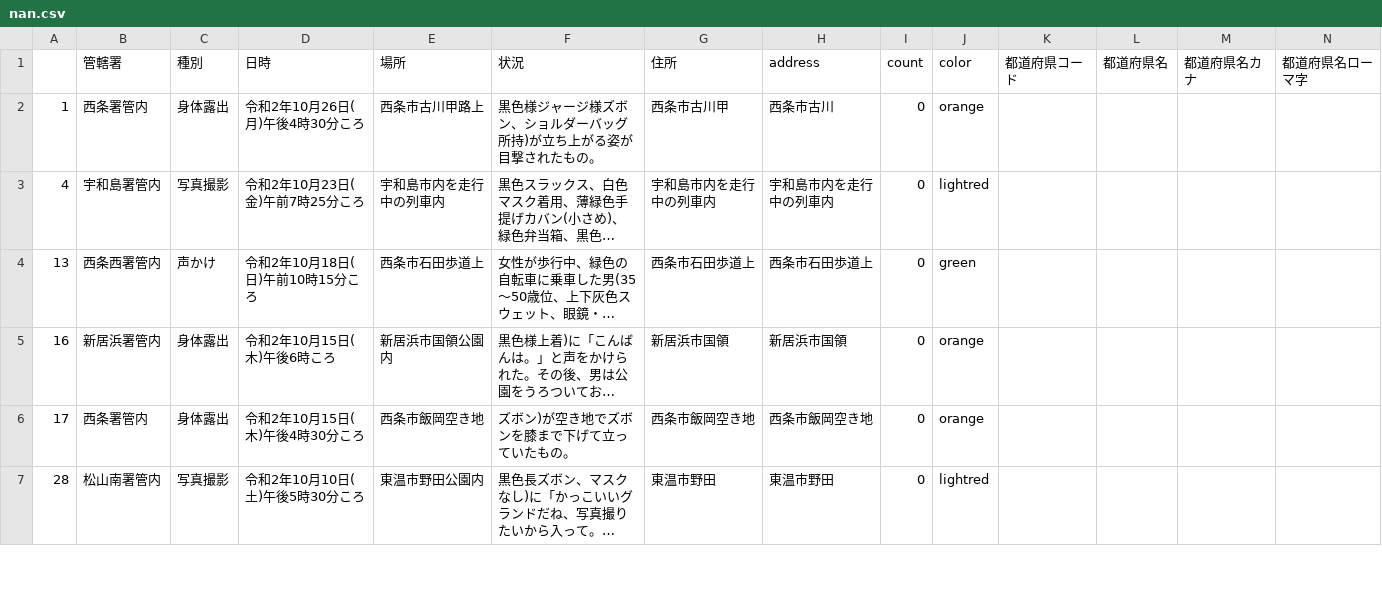
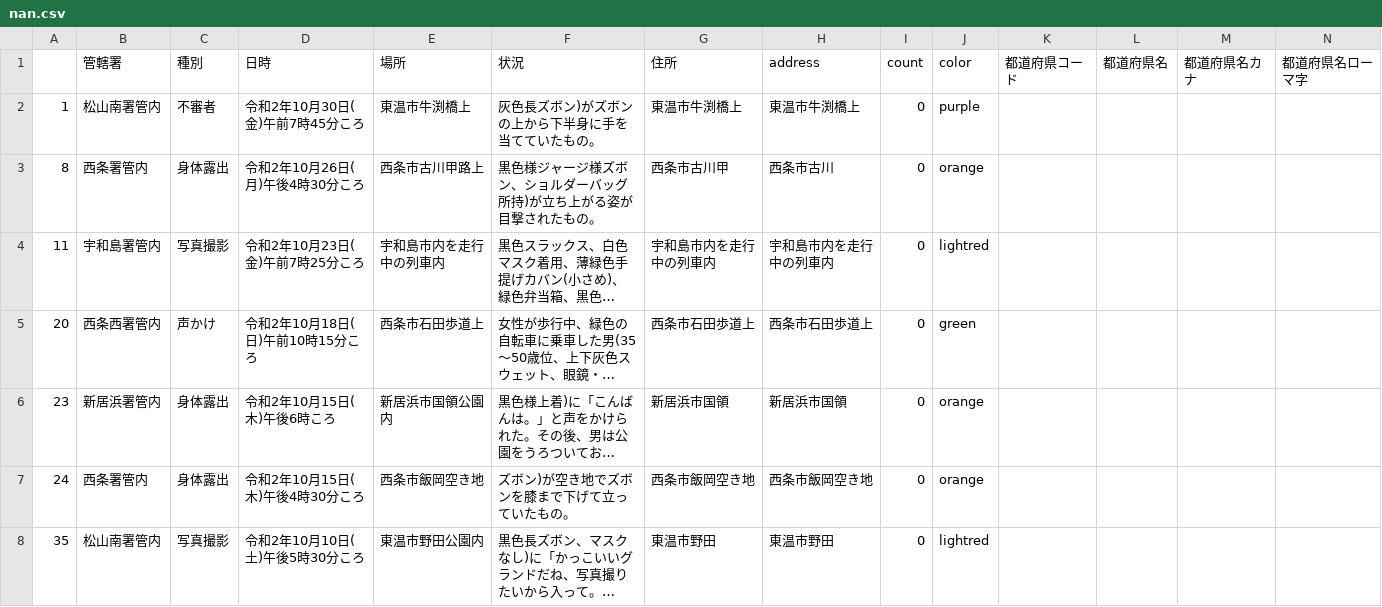
Before and after one commit to imabari/fushinsha_map, a CSV file: nan.csv, drawn as a sheet; only a part is shown; long unchanged cells end in …; addresses are those after the commit; rows hold the shown columns only; the diff covers the shown part only; the diff names each change by its address in the sheet, - before the commit and + after, or states it on an @@ line.

```diff
--- a/nan.csv
+++ b/nan.csv
+row 2: 1 | 松山南署管内 | 不審者 | 令和2年10月30日(金)午前7時45分ころ | 東温市牛渕橋上 | 灰色長ズボン)がズボンの上から下半身に手を当てていたもの。 | 東温市牛渕橋上 | 東温市牛渕橋上 | 0 | purple
-A3: 1
+A3: 8
-A4: 4
+A4: 11
-A5: 13
+A5: 20
-A6: 16
+A6: 23
-A7: 17
+A7: 24
-A8: 28
+A8: 35
```
Also changed, not shown: 29 edited cells elsewhere in this file, ehime.csv, 1 other file.
